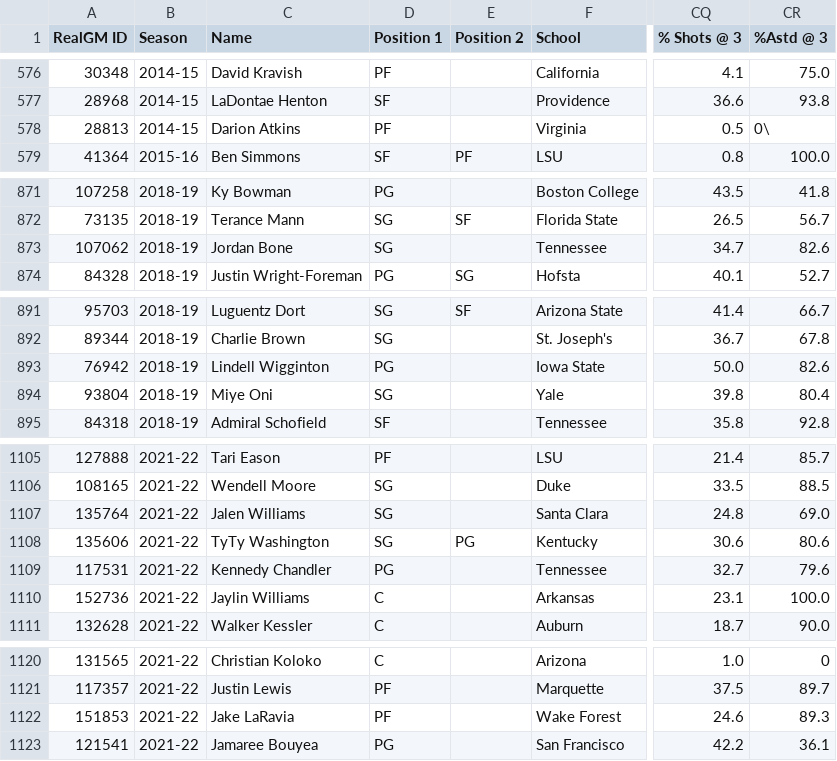
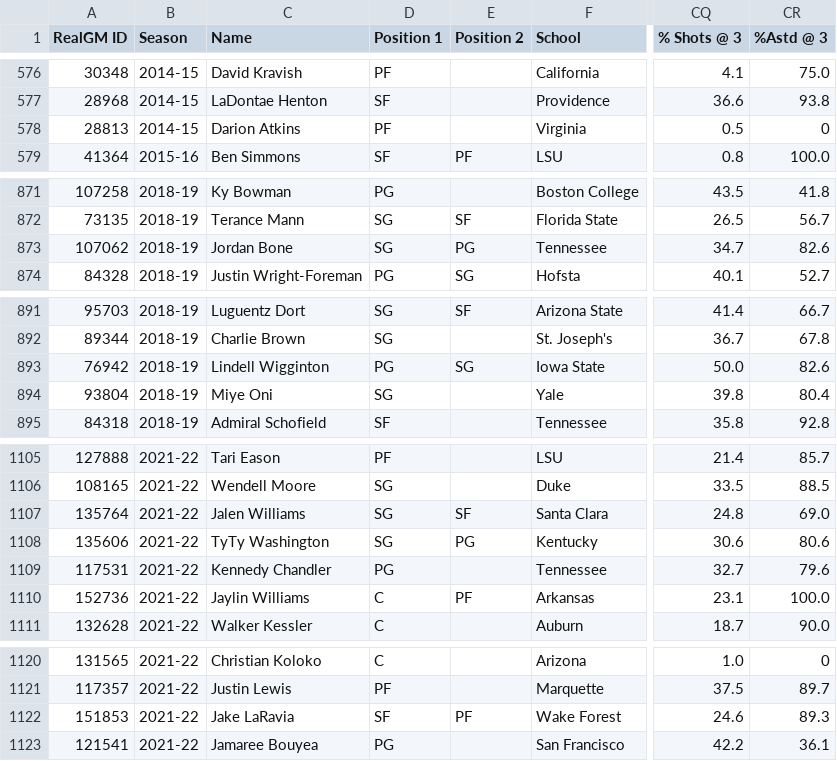
Before and after one commit to JasonG7234/NBA-Draft-Model, a CSV file: data/main.csv, drawn as a sheet; only a part is shown, gaps mark what is left out; the diff covers the shown part only; the diff names each change by its address in the sheet, - before the commit and + after, or states it on an @@ line.

Commit message:
chore: updated position data

```diff
--- a/data/main.csv
+++ b/data/main.csv
-CR578 (%Astd @ 3): 0\
+CR578 (%Astd @ 3): 0
-E873 (Position 2): (empty)
+E873 (Position 2): PG
-E893 (Position 2): (empty)
+E893 (Position 2): SG
-E1107 (Position 2): (empty)
+E1107 (Position 2): SF
-E1110 (Position 2): (empty)
+E1110 (Position 2): PF
-D1122 (Position 1): PF
+D1122 (Position 1): SF
-E1122 (Position 2): (empty)
+E1122 (Position 2): PF
```
Also changed, not shown: 30 edited cells elsewhere in this file, 2 other files.
